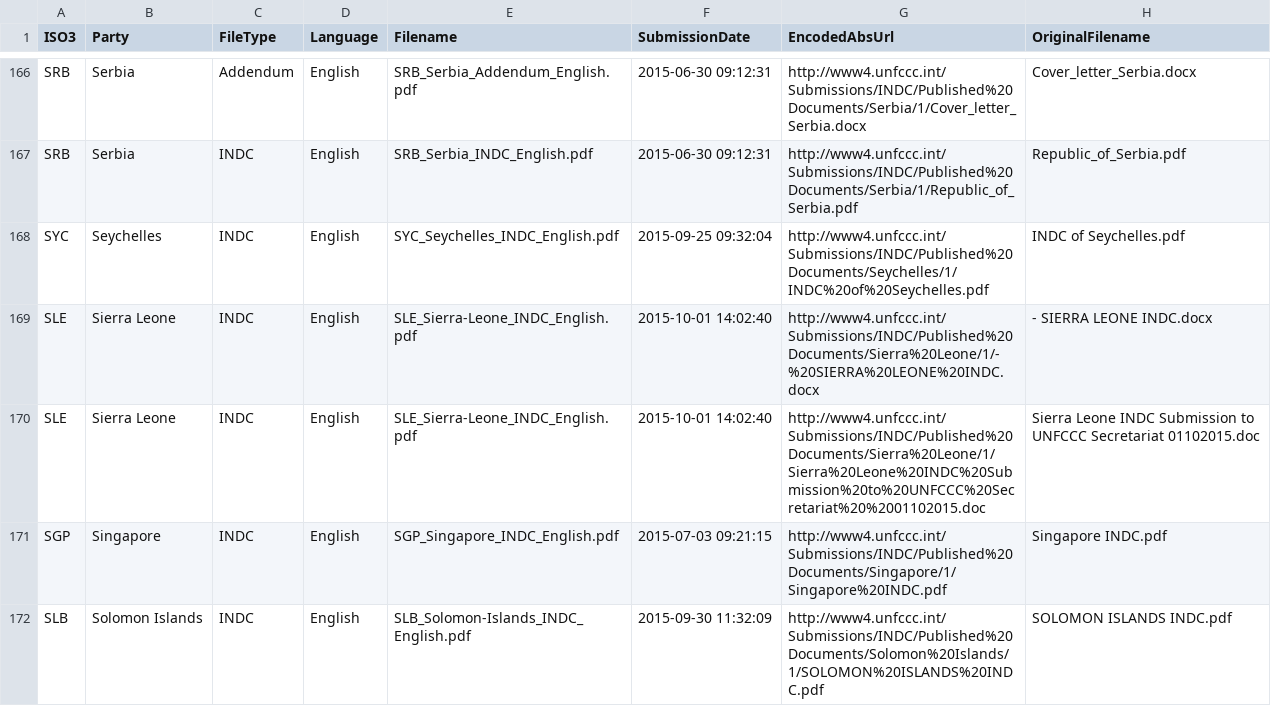
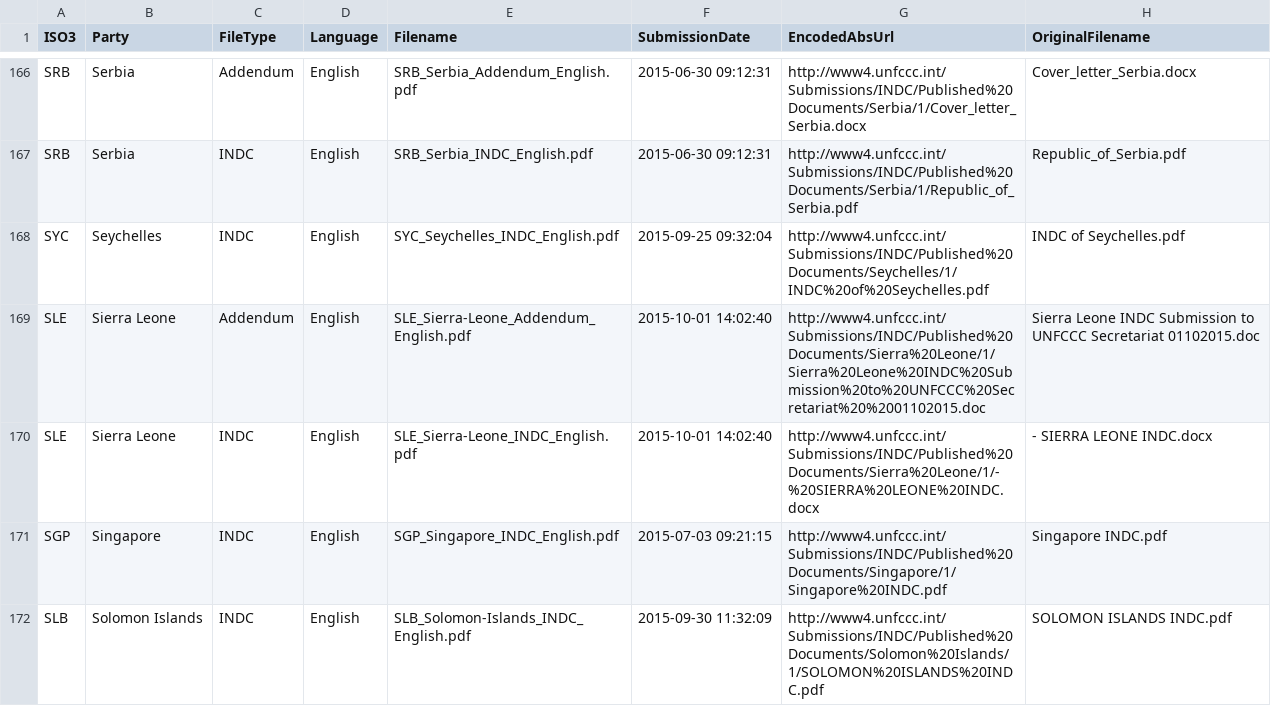
Before and after one commit to openclimatedata/indcs, a CSV file: data/indcs.csv, drawn as a sheet; only a part is shown, gaps mark what is left out; removed rows and columns are numbered as before the commit, all else as after; the diff names each change by its address in the sheet, - before the commit and + after, or states it on an @@ line.

Commit message:
Fix Sierra Leone cover letter

```diff
--- a/data/indcs.csv
+++ b/data/indcs.csv
+row 169: SLE | Sierra Leone | Addendum | English | SLE_Sierra-Leone_Addendum_English.pdf | 2015-10-01 14:02:40 | http://www4.unfccc.int/Submissions/INDC/Published%20Documents/Sierra%20Leone/1/Sierra%20Leone%20INDC%20Submission%20to%20UNFCCC%20Secretariat%20%2001102015.doc | Sierra Leone INDC Submission to UNFCCC Secretariat 01102015.doc
-row 170: SLE | Sierra Leone | INDC | English | SLE_Sierra-Leone_INDC_English.pdf | 2015-10-01 14:02:40 | http://www4.unfccc.int/Submissions/INDC/Published%20Documents/Sierra%20Leone/1/Sierra%20Leone%20INDC%20Submission%20to%20UNFCCC%20Secretariat%20%2001102015.doc | Sierra Leone INDC Submission to UNFCCC Secretariat 01102015.doc
```
Also changed, not shown: 2 other files.
